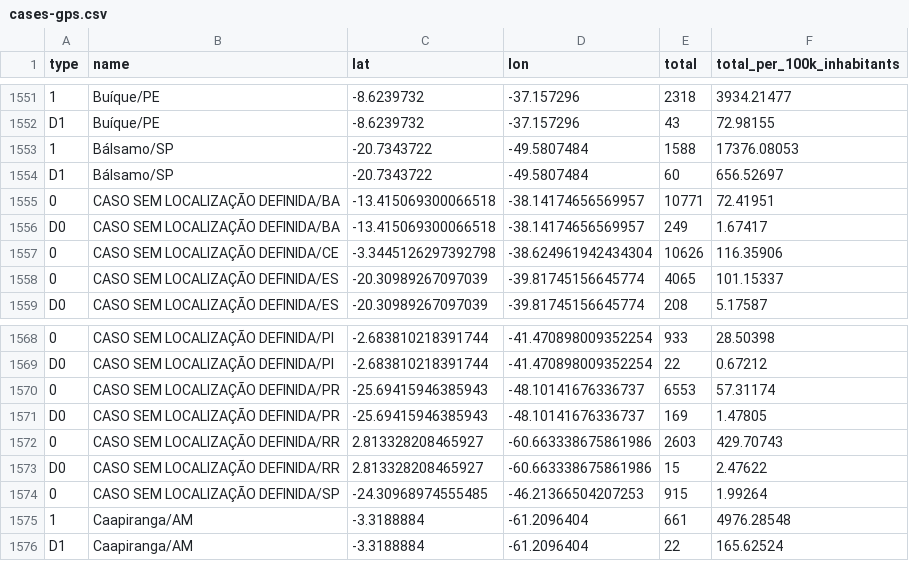
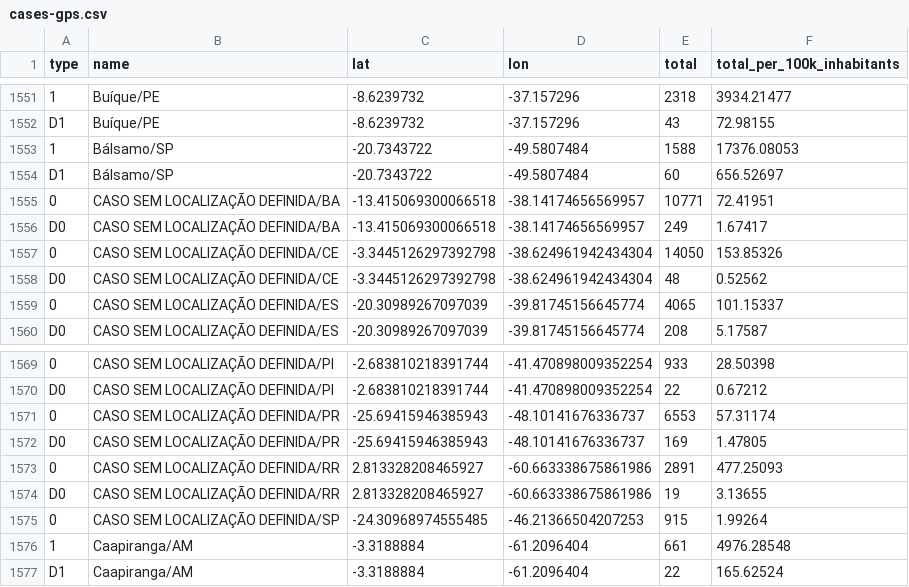
Before and after one commit to araguaci/covid19br, a CSV file: cases-gps.csv, drawn as a sheet; only a part is shown, gaps mark what is left out.

```diff
--- a/cases-gps.csv
+++ b/cases-gps.csv
@@ -1556,3 +1556,4 @@ D1,Bálsamo/SP,-20.7343722,-49.5807484,60,656.52697
 D0,CASO SEM LOCALIZAÇÃO DEFINIDA/BA,-13.415069300066518,-38.14174656569957,249,1.67417
-0,CASO SEM LOCALIZAÇÃO DEFINIDA/CE,-3.3445126297392798,-38.624961942434304,10626,116.35906
+0,CASO SEM LOCALIZAÇÃO DEFINIDA/CE,-3.3445126297392798,-38.624961942434304,14050,153.85326
+D0,CASO SEM LOCALIZAÇÃO DEFINIDA/CE,-3.3445126297392798,-38.624961942434304,48,0.52562
 0,CASO SEM LOCALIZAÇÃO DEFINIDA/ES,-20.30989267097039,-39.81745156645774,4065,101.15337
@@ -1571,4 +1572,4 @@ D0,CASO SEM LOCALIZAÇÃO DEFINIDA/PI,-2.683810218391744,-41.470898009352254,22,
 D0,CASO SEM LOCALIZAÇÃO DEFINIDA/PR,-25.69415946385943,-48.10141676336737,169,1.47805
-0,CASO SEM LOCALIZAÇÃO DEFINIDA/RR,2.813328208465927,-60.663338675861986,2603,429.70743
-D0,CASO SEM LOCALIZAÇÃO DEFINIDA/RR,2.813328208465927,-60.663338675861986,15,2.47622
+0,CASO SEM LOCALIZAÇÃO DEFINIDA/RR,2.813328208465927,-60.663338675861986,2891,477.25093
+D0,CASO SEM LOCALIZAÇÃO DEFINIDA/RR,2.813328208465927,-60.663338675861986,19,3.13655
 0,CASO SEM LOCALIZAÇÃO DEFINIDA/SP,-24.30968974555485,-46.21366504207253,915,1.99264
```
Also changed, not shown: _tests_meta.csv, cases-brazil-cities.csv, 6 other files.
